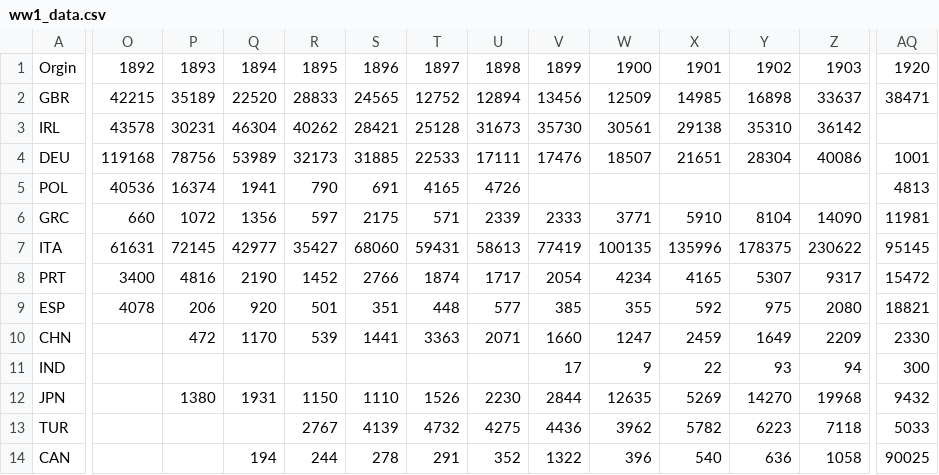
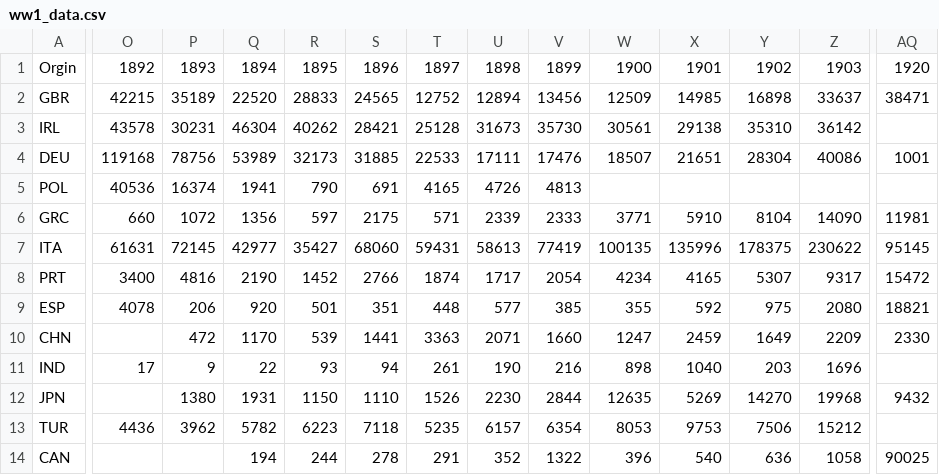
Before and after one commit to gvriezen/mnhs_map, a CSV file: data/ww1_data.csv, drawn as a sheet; only a part is shown, gaps mark what is left out; the diff covers the shown part only; the diff names each change by its address in the sheet, - before the commit and + after, or states it on an @@ line.

```diff
--- a/data/ww1_data.csv
+++ b/data/ww1_data.csv
-V5: (empty)
+V5: 4813
-AQ5: 4813
+AQ5: (empty)
-O11: (empty)
+O11: 17
-P11: (empty)
+P11: 9
-Q11: (empty)
+Q11: 22
-R11: (empty)
+R11: 93
-S11: (empty)
+S11: 94
-T11: (empty)
+T11: 261
-U11: (empty)
+U11: 190
-V11: 17
+V11: 216
-W11: 9
+W11: 898
-X11: 22
+X11: 1040
-Y11: 93
+Y11: 203
-Z11: 94
+Z11: 1696
-AQ11: 300
+AQ11: (empty)
-O13: (empty)
+O13: 4436
-P13: (empty)
+P13: 3962
-Q13: (empty)
+Q13: 5782
-R13: 2767
+R13: 6223
-S13: 4139
+S13: 7118
-T13: 4732
+T13: 5235
-U13: 4275
+U13: 6157
-V13: 4436
+V13: 6354
-W13: 3962
+W13: 8053
-X13: 5782
+X13: 9753
-Y13: 6223
+Y13: 7506
-Z13: 7118
+Z13: 15212
-AQ13: 5033
+AQ13: (empty)
```
Also changed, not shown: 77 edited cells elsewhere in this file, 3 other files.
